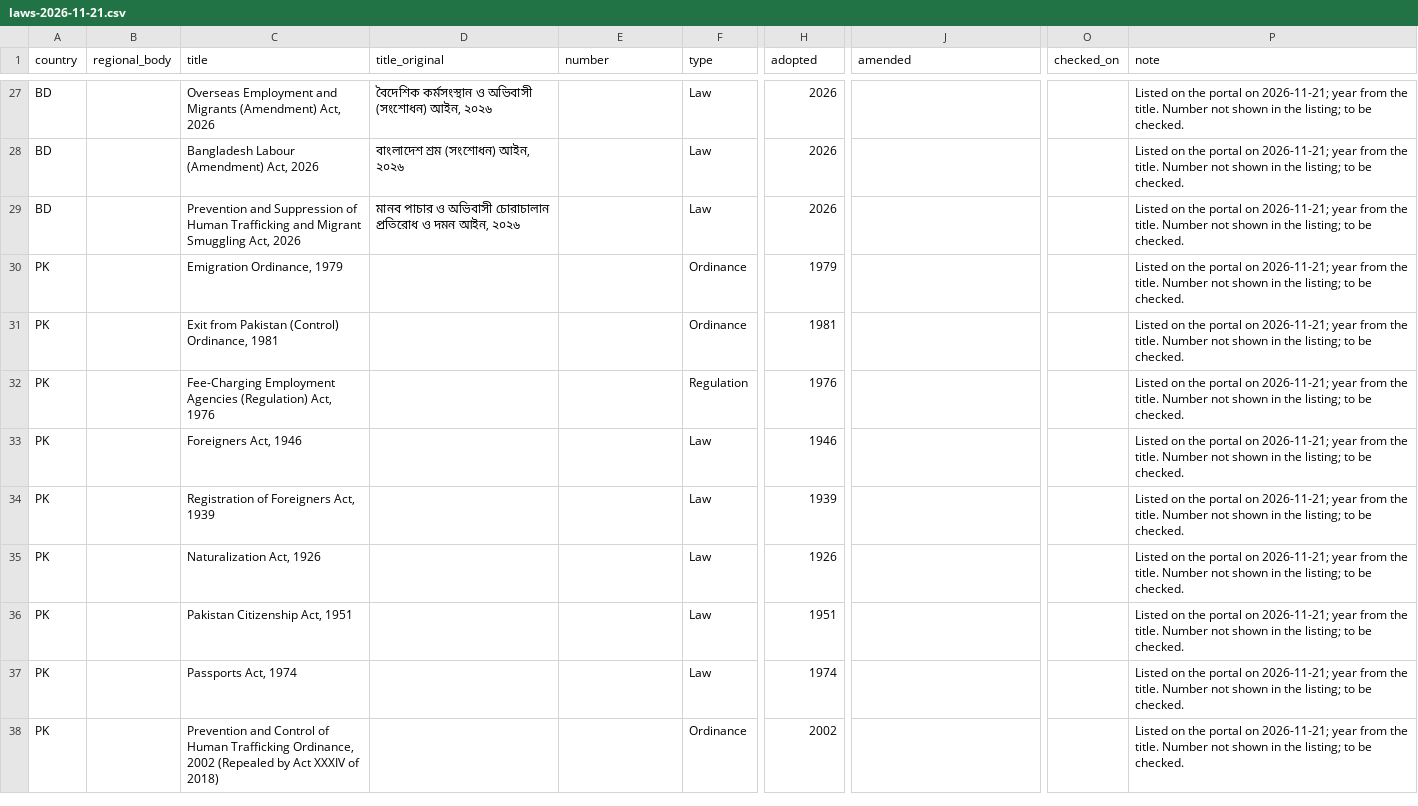
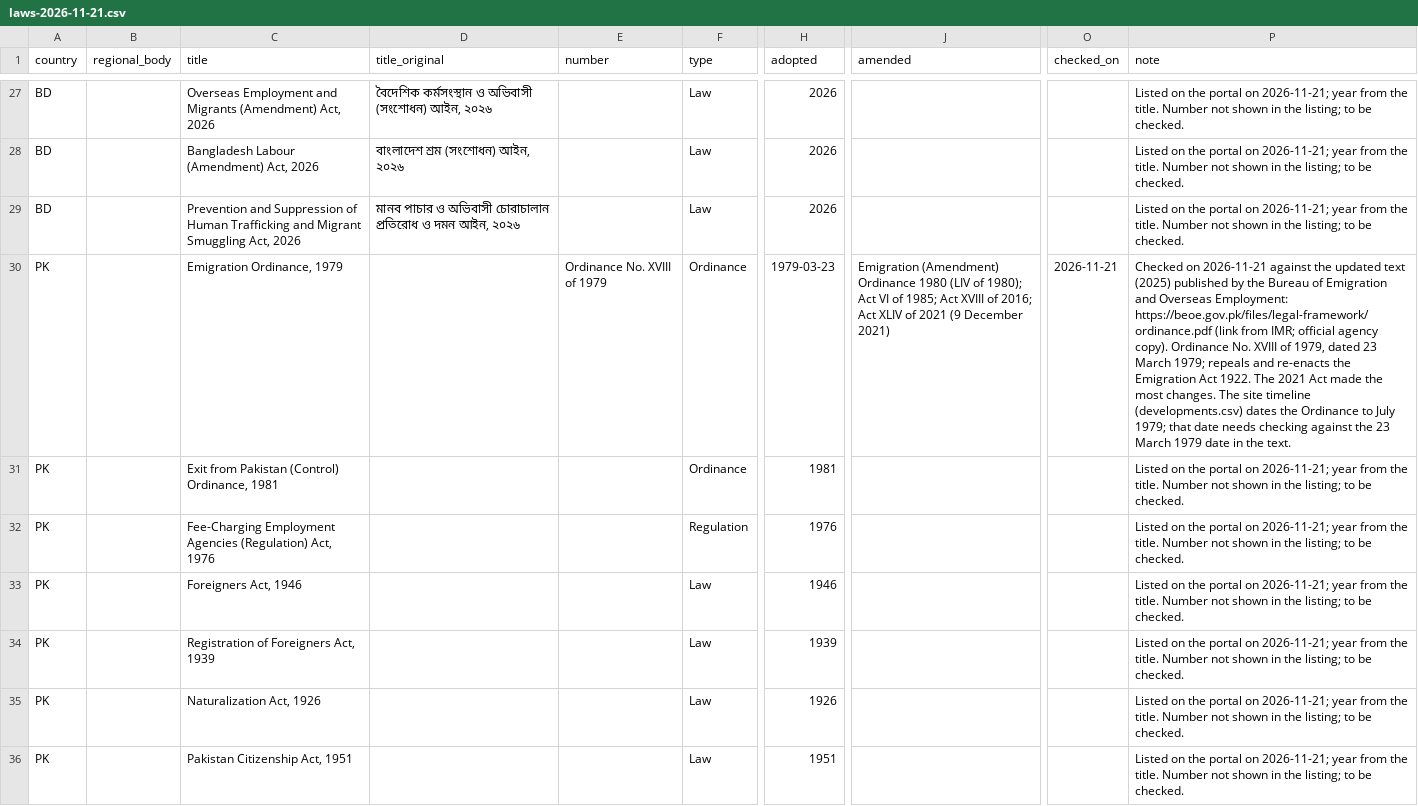
Before and after one commit to pranotoiskandar-collab/compmigrationlaw, a CSV file: data/countries-of-origin/incoming/laws-2026-11-21.csv, drawn as a sheet; only a part is shown, gaps mark what is left out; the shorter side is filled out with more unchanged rows; the diff names each change by its address in the sheet, - before the commit and + after, or states it on an @@ line.

```diff
--- a/data/countries-of-origin/incoming/laws-2026-11-21.csv
+++ b/data/countries-of-origin/incoming/laws-2026-11-21.csv
-E30 (number): (empty)
+E30 (number): Ordinance No. XVIII of 1979
-H30 (adopted): 1979
+H30 (adopted): 1979-03-23
-J30 (amended): (empty)
+J30 (amended): Emigration (Amendment) Ordinance 1980 (LIV of 1980); Act VI of 1985; Act XVIII of 2016; Act XLIV of 2021 (9 December 2021)
-O30 (checked_on): (empty)
+O30 (checked_on): 2026-11-21
-P30 (note): Listed on the portal on 2026-11-21; year from the title. Number not shown in the listing; to be checked.
+P30 (note): Checked on 2026-11-21 against the updated text (2025) published by the Bureau of Emigration and Overseas Employment: https://beoe.gov.pk/files/legal-framework/ordinance.pdf (link from IMR; official agency copy). Ordinance No. XVIII of 1979, dated 23 March 1979; repeals and re-enacts the Emigration Act 1922. The 2021 Act made the most changes. The site timeline (developments.csv) dates the Ordinance to July 1979; that date needs checking against the 23 March 1979 date in the text.
```
